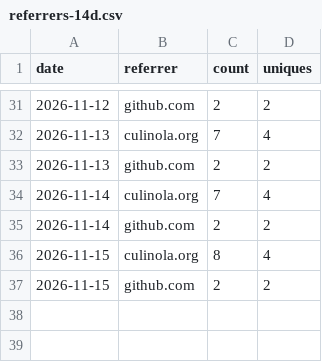
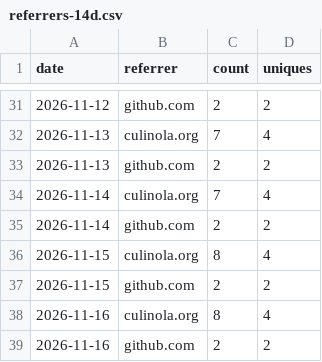
Before and after one commit to achrista/culinola, a CSV file: referrers-14d.csv, drawn as a sheet; only a part is shown, gaps mark what is left out.

```diff
--- a/referrers-14d.csv
+++ b/referrers-14d.csv
@@ -37 +37,3 @@ date,referrer,count,uniques
 2026-11-15,github.com,2,2
+2026-11-16,culinola.org,8,4
+2026-11-16,github.com,2,2
```
Also changed, not shown: paths-14d.csv.
